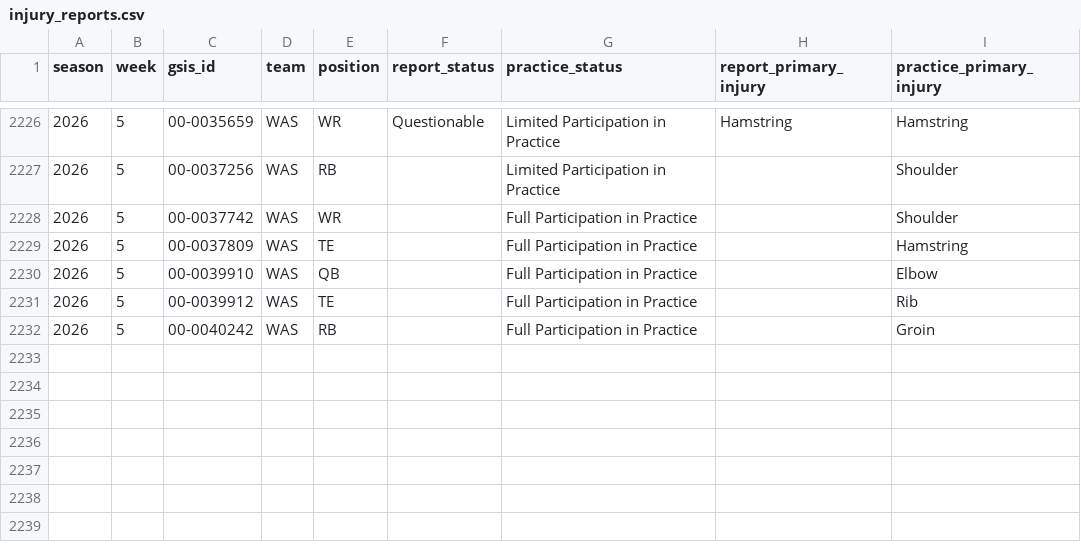
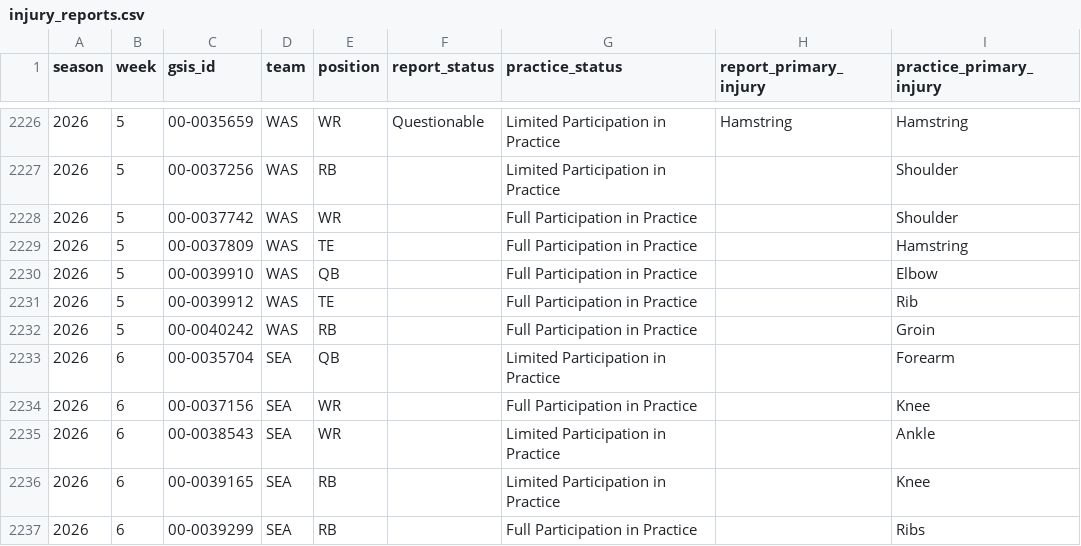
Before and after one commit to supyo29/bloodline-bowl, a CSV file: lib/role-calibration/data/injury_reports.csv, drawn as a sheet; only a part is shown, gaps mark what is left out; the diff names each change by its address in the sheet, - before the commit and + after, or states it on an @@ line.

```diff
--- a/lib/role-calibration/data/injury_reports.csv
+++ b/lib/role-calibration/data/injury_reports.csv
+row 2233: 2026 | 6 | 00-0035704 | SEA | QB |  | Limited Participation in Practice |  | Forearm
+row 2234: 2026 | 6 | 00-0037156 | SEA | WR |  | Full Participation in Practice |  | Knee
+row 2235: 2026 | 6 | 00-0038543 | SEA | WR |  | Limited Participation in Practice |  | Ankle
+row 2236: 2026 | 6 | 00-0039165 | SEA | RB |  | Limited Participation in Practice |  | Knee
+row 2237: 2026 | 6 | 00-0039299 | SEA | RB |  | Full Participation in Practice |  | Ribs
```
Also changed, not shown: lib/role-calibration/data/role_profile_asof.csv, 1 other file.
